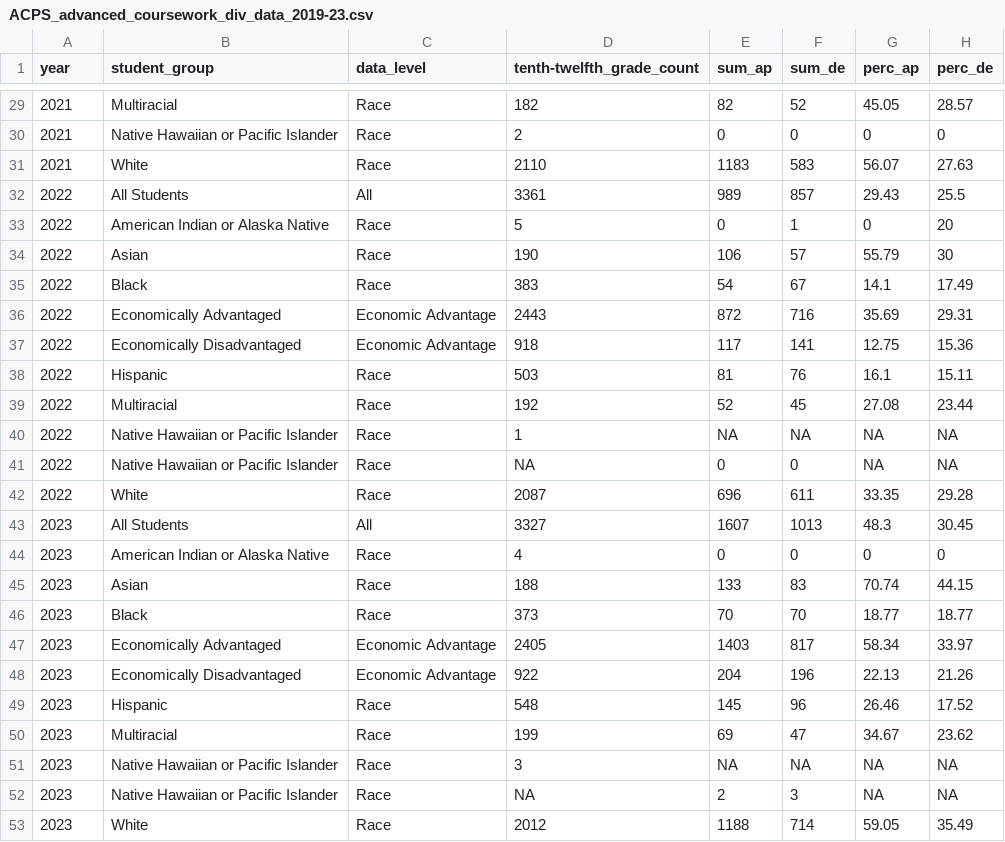
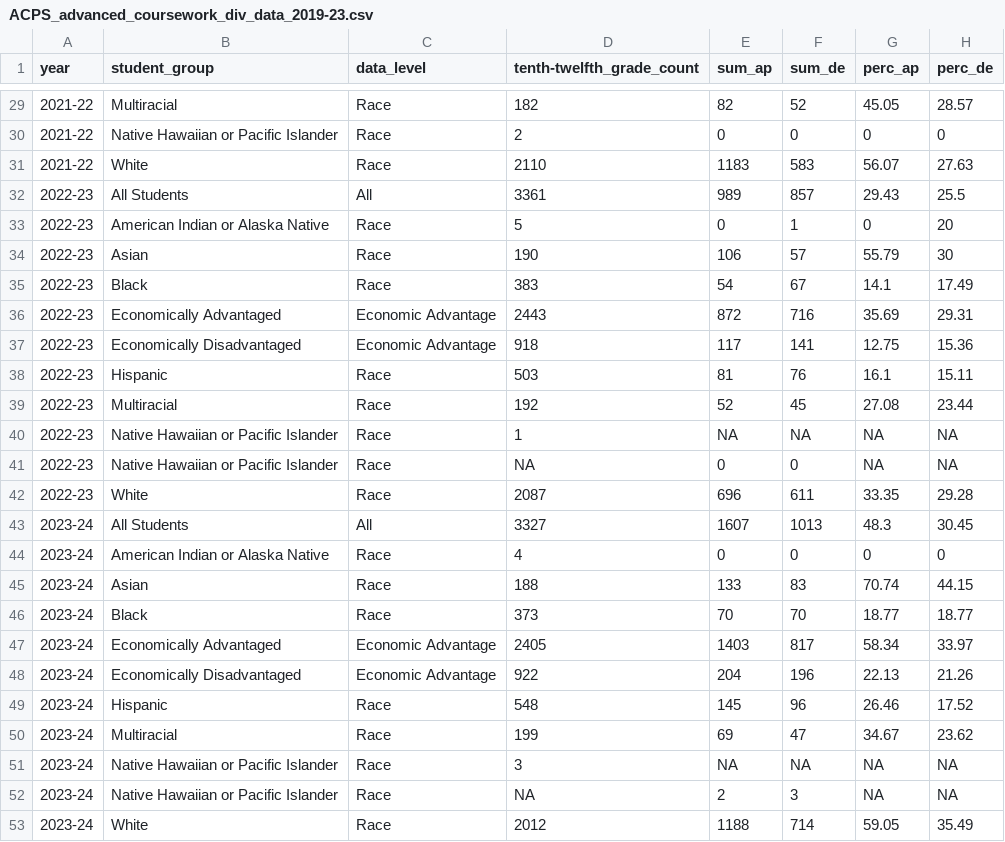
Before and after one commit to virginiaequitycenter/acps-audit, a CSV file: data/ACPS_advanced_coursework_div_data_2019-23.csv, drawn as a sheet; only a part is shown, gaps mark what is left out; the diff covers the shown part only.

```diff
--- a/data/ACPS_advanced_coursework_div_data_2019-23.csv
+++ b/data/ACPS_advanced_coursework_div_data_2019-23.csv
@@ -29,25 +29,25 @@ year,student_group,data_level,tenth-twelfth_grade_count,sum_ap,sum_de,perc_ap,pe
-2021,Multiracial,Race,182,82,52,45.05,28.57
-2021,Native Hawaiian  or Pacific Islander,Race,2,0,0,0,0
-2021,White,Race,2110,1183,583,56.07,27.63
-2022,All Students,All,3361,989,857,29.43,25.5
-2022,American Indian or Alaska Native,Race,5,0,1,0,20
-2022,Asian,Race,190,106,57,55.79,30
-2022,Black,Race,383,54,67,14.1,17.49
-2022,Economically Advantaged,Economic Advantage,2443,872,716,35.69,29.31
-2022,Economically Disadvantaged,Economic Advantage,918,117,141,12.75,15.36
-2022,Hispanic,Race,503,81,76,16.1,15.11
-2022,Multiracial,Race,192,52,45,27.08,23.44
-2022,Native Hawaiian  or Pacific Islander,Race,1,NA,NA,NA,NA
-2022,Native Hawaiian or Pacific Islander,Race,NA,0,0,NA,NA
-2022,White,Race,2087,696,611,33.35,29.28
-2023,All Students,All,3327,1607,1013,48.3,30.45
-2023,American Indian or Alaska Native,Race,4,0,0,0,0
-2023,Asian,Race,188,133,83,70.74,44.15
-2023,Black,Race,373,70,70,18.77,18.77
-2023,Economically Advantaged,Economic Advantage,2405,1403,817,58.34,33.97
-2023,Economically Disadvantaged,Economic Advantage,922,204,196,22.13,21.26
-2023,Hispanic,Race,548,145,96,26.46,17.52
-2023,Multiracial,Race,199,69,47,34.67,23.62
-2023,Native Hawaiian  or Pacific Islander,Race,3,NA,NA,NA,NA
-2023,Native Hawaiian or Pacific Islander,Race,NA,2,3,NA,NA
-2023,White,Race,2012,1188,714,59.05,35.49
+2021-22,Multiracial,Race,182,82,52,45.05,28.57
+2021-22,Native Hawaiian  or Pacific Islander,Race,2,0,0,0,0
+2021-22,White,Race,2110,1183,583,56.07,27.63
+2022-23,All Students,All,3361,989,857,29.43,25.5
+2022-23,American Indian or Alaska Native,Race,5,0,1,0,20
+2022-23,Asian,Race,190,106,57,55.79,30
+2022-23,Black,Race,383,54,67,14.1,17.49
+2022-23,Economically Advantaged,Economic Advantage,2443,872,716,35.69,29.31
+2022-23,Economically Disadvantaged,Economic Advantage,918,117,141,12.75,15.36
+2022-23,Hispanic,Race,503,81,76,16.1,15.11
+2022-23,Multiracial,Race,192,52,45,27.08,23.44
+2022-23,Native Hawaiian  or Pacific Islander,Race,1,NA,NA,NA,NA
+2022-23,Native Hawaiian or Pacific Islander,Race,NA,0,0,NA,NA
+2022-23,White,Race,2087,696,611,33.35,29.28
+2023-24,All Students,All,3327,1607,1013,48.3,30.45
+2023-24,American Indian or Alaska Native,Race,4,0,0,0,0
+2023-24,Asian,Race,188,133,83,70.74,44.15
+2023-24,Black,Race,373,70,70,18.77,18.77
+2023-24,Economically Advantaged,Economic Advantage,2405,1403,817,58.34,33.97
+2023-24,Economically Disadvantaged,Economic Advantage,922,204,196,22.13,21.26
+2023-24,Hispanic,Race,548,145,96,26.46,17.52
+2023-24,Multiracial,Race,199,69,47,34.67,23.62
+2023-24,Native Hawaiian  or Pacific Islander,Race,3,NA,NA,NA,NA
+2023-24,Native Hawaiian or Pacific Islander,Race,NA,2,3,NA,NA
+2023-24,White,Race,2012,1188,714,59.05,35.49
```
Also changed, not shown: 27 edited cells elsewhere in this file, data/ACPS_advanced_coursework_school_data_2019-23.csv, data/ACPS_higher_ed_enrollment_data_2008-24.csv, 8 other files.
